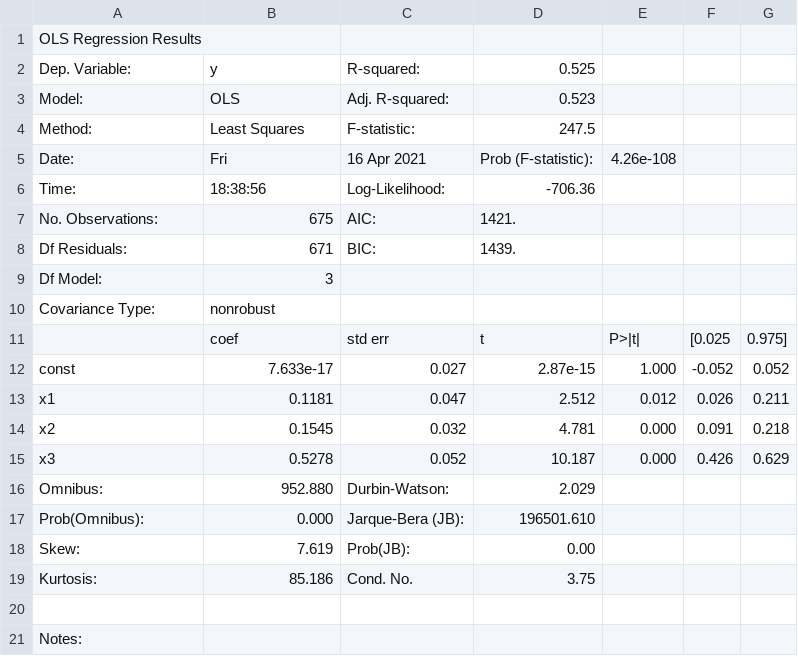
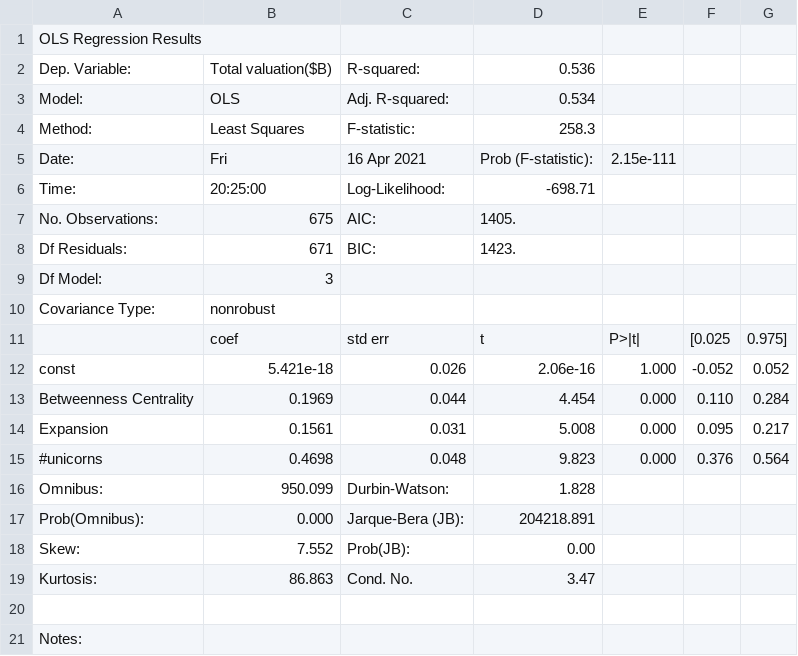
Before and after one commit to takato86/unicorn, a CSV file: out/features/investor_regression.csv, drawn as a sheet; only a part is shown; removed rows and columns are numbered as before the commit, all else as after; the diff names each change by its address in the sheet, - before the commit and + after, or states it on an @@ line.

```diff
--- a/out/features/investor_regression.csv
+++ b/out/features/investor_regression.csv
-B2: y
+B2: Total valuation($B)
-D2: 0.525
+D2: 0.536
-D3: 0.523
+D3: 0.534
-D4: 247.5
+D4: 258.3
-E5: 4.26e-108
+E5: 2.15e-111
-B6: 18:38:56
+B6: 20:25:00
-D6: -706.36
+D6: -698.71
-D7: 1421.
+D7: 1405.
-D8: 1439.
+D8: 1423.
-B12: 7.633e-17
+B12: 5.421e-18
-C12: 0.027
+C12: 0.026
-D12: 2.87e-15
+D12: 2.06e-16
-row 13: x1 | 0.1181 | 0.047 | 2.512 | 0.012 | 0.026 | 0.211
-row 14: x2 | 0.1545 | 0.032 | 4.781 | 0.000 | 0.091 | 0.218
-row 15: x3 | 0.5278 | 0.052 | 10.187 | 0.000 | 0.426 | 0.629
+row 13: Betweenness Centrality | 0.1969 | 0.044 | 4.454 | 0.000 | 0.110 | 0.284
+row 14: Expansion | 0.1561 | 0.031 | 5.008 | 0.000 | 0.095 | 0.217
+row 15: #unicorns | 0.4698 | 0.048 | 9.823 | 0.000 | 0.376 | 0.564
-B16: 952.880
+B16: 950.099
-D16: 2.029
+D16: 1.828
-D17: 196501.610
+D17: 204218.891
-B18: 7.619
+B18: 7.552
-B19: 85.186
+B19: 86.863
-D19: 3.75
+D19: 3.47
```
Also changed, not shown: out/features/directed_investor_centrality.csv, out/features/directed_unicorn_centrality.csv, 21 other files.
